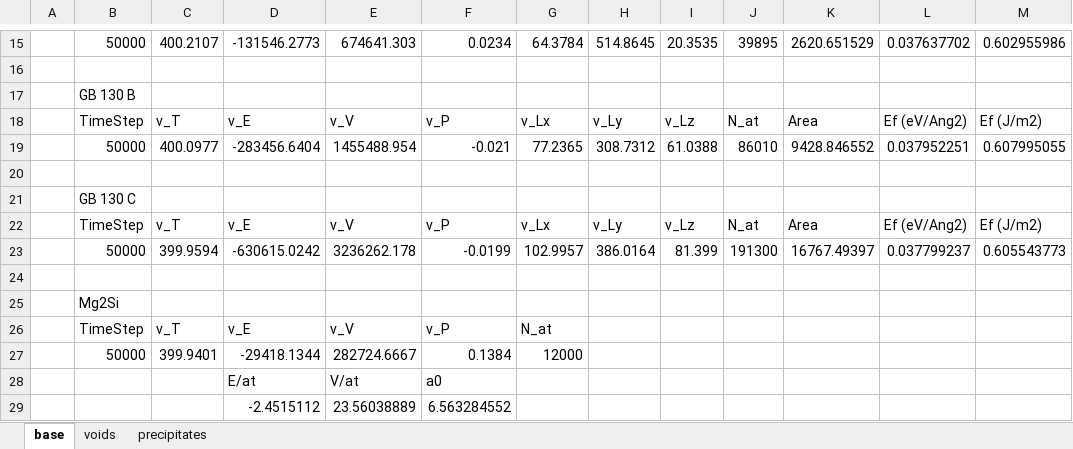
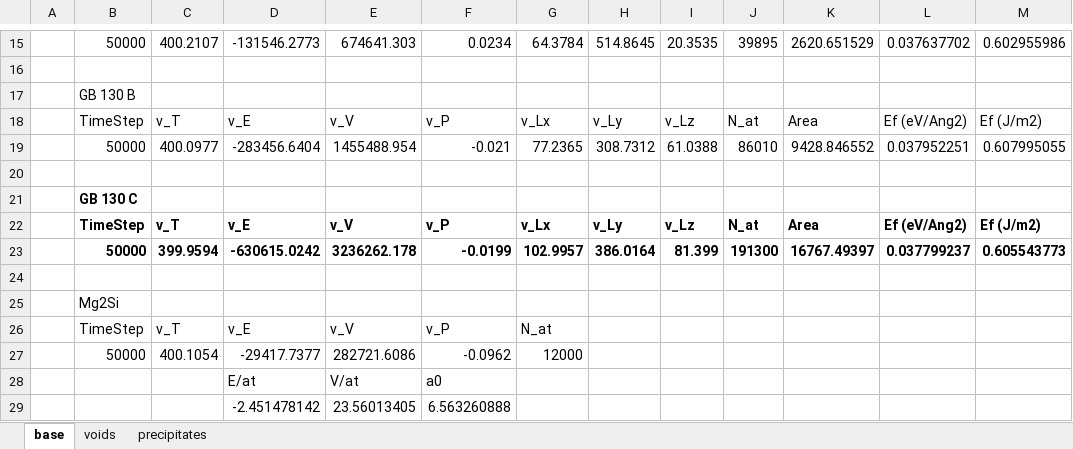
Before and after one commit to benbeeler/spreadsheets, an Excel workbook: USHPRR/Al_interfaces.xlsx, sheet base, drawn as a sheet; only a part is shown, gaps mark what is left out; values as stored, in another font and other column widths than the file's, no borders; removed rows and columns are numbered as before the commit, all else as after; the diff names each change by its address in the sheet, - before the commit and + after, or states it on an @@ line.

```diff
--- a/USHPRR/Al_interfaces.xlsx (sheet base)
+++ b/USHPRR/Al_interfaces.xlsx (sheet base)
-B21 bold: off
+B21 bold: on
-B22:M23 bold: off
+B22:M23 bold: on
-row 27:  | 50000 | 399.9401 | -29418.1344 | 282724.6667 | 0.1384 | 12000
+row 27:  | 50000 | 400.1054 | -29417.7377 | 282721.6086 | -0.0962 | 12000
-row 29:  |  |  | -2.4515112 | 23.56038889 | 6.563284552
+row 29:  |  |  | -2.451478142 | 23.56013405 | 6.563260888
```
Also changed, not shown: USHPRR/U2Mo_lammps.xlsx, 1 other file.
